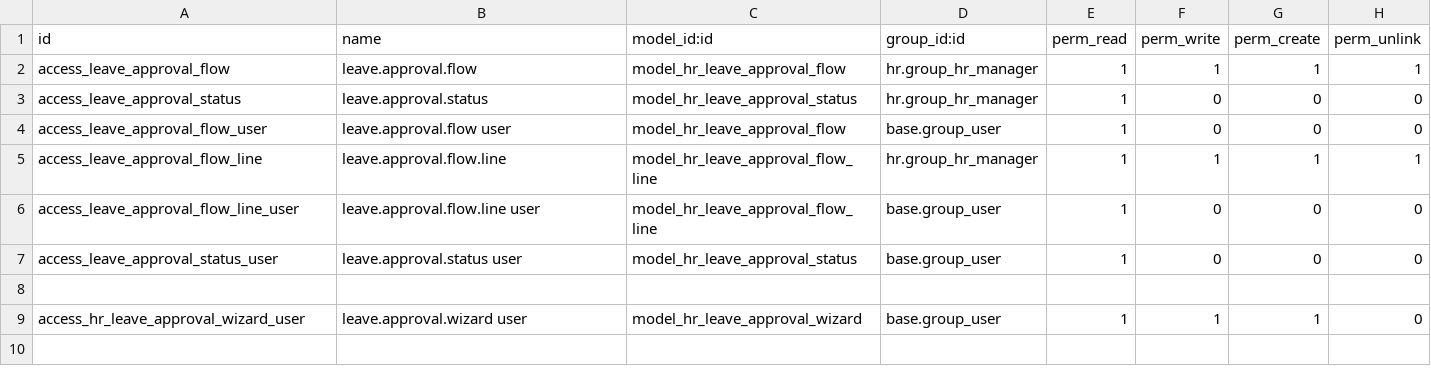
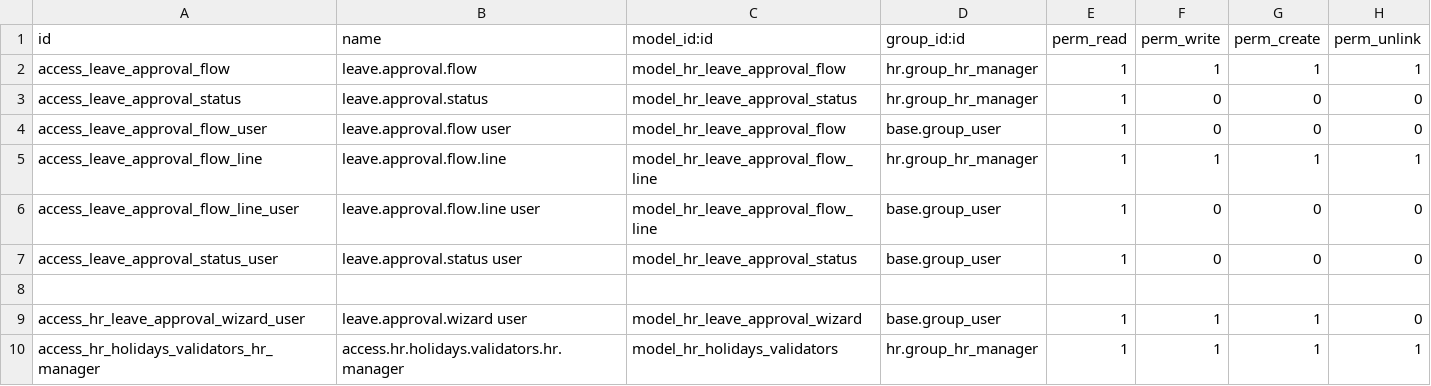
Before and after one commit to RabiaZubair28/odooWoodo, a CSV file: modules/custom/hr_holidays_updates/security/ir.model.access.csv, drawn as a sheet; the diff names each change by its address in the sheet, - before the commit and + after, or states it on an @@ line.

```diff
--- a/modules/custom/hr_holidays_updates/security/ir.model.access.csv
+++ b/modules/custom/hr_holidays_updates/security/ir.model.access.csv
+row 10: access_hr_holidays_validators_hr_manager | access.hr.holidays.validators.hr.manager | model_hr_holidays_validators | hr.group_hr_manager | 1 | 1 | 1 | 1
```
